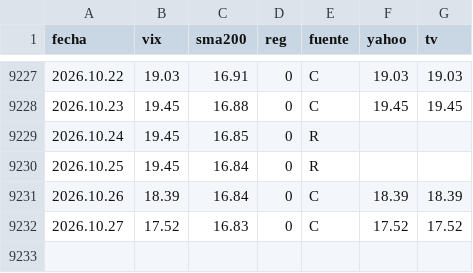
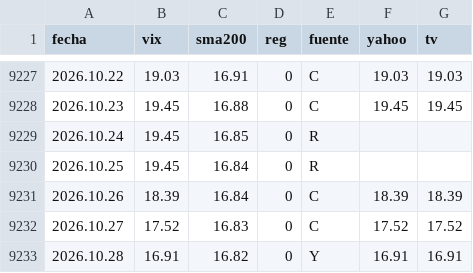
Before and after one commit to Oaragunde/vxn-feed, a CSV file: VIX_regimen.csv, drawn as a sheet; only a part is shown, gaps mark what is left out; the diff names each change by its address in the sheet, - before the commit and + after, or states it on an @@ line.

```diff
--- a/VIX_regimen.csv
+++ b/VIX_regimen.csv
+row 9233: 2026.10.28 | 16.91 | 16.82 | 0 | Y | 16.91 | 16.91
```
Also changed, not shown: GVZ_regimen.csv, VXN_regimen.csv.
